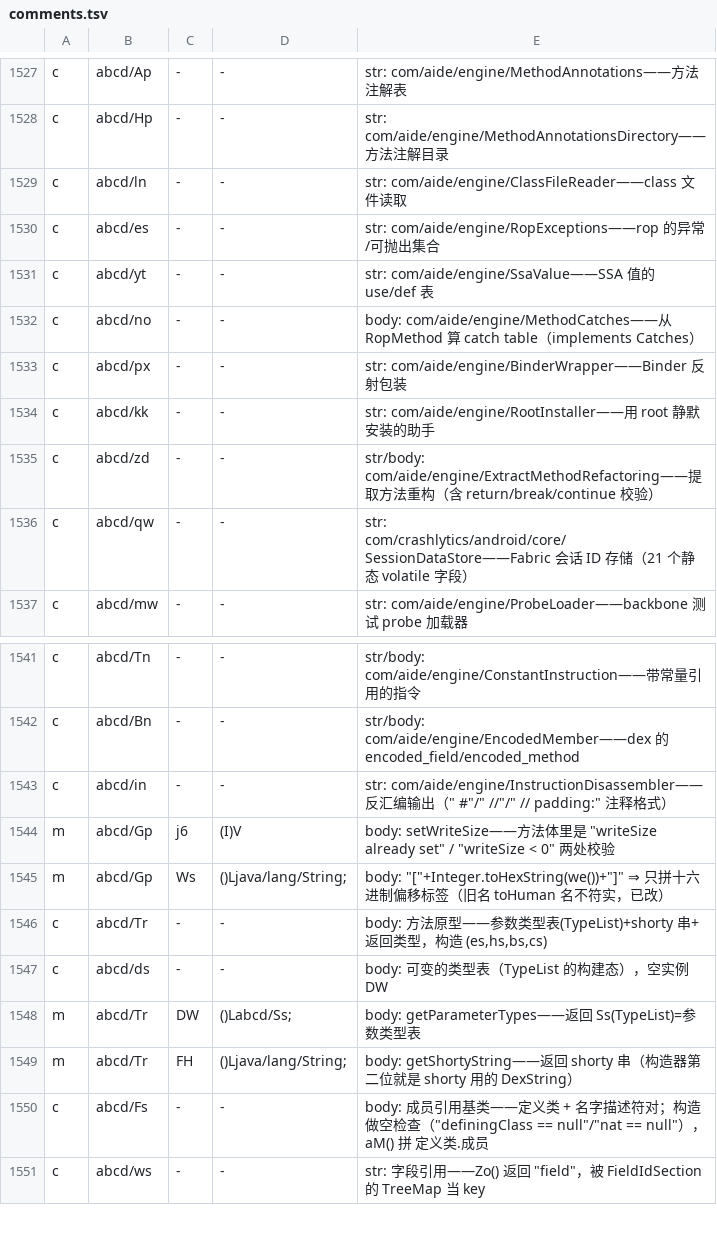
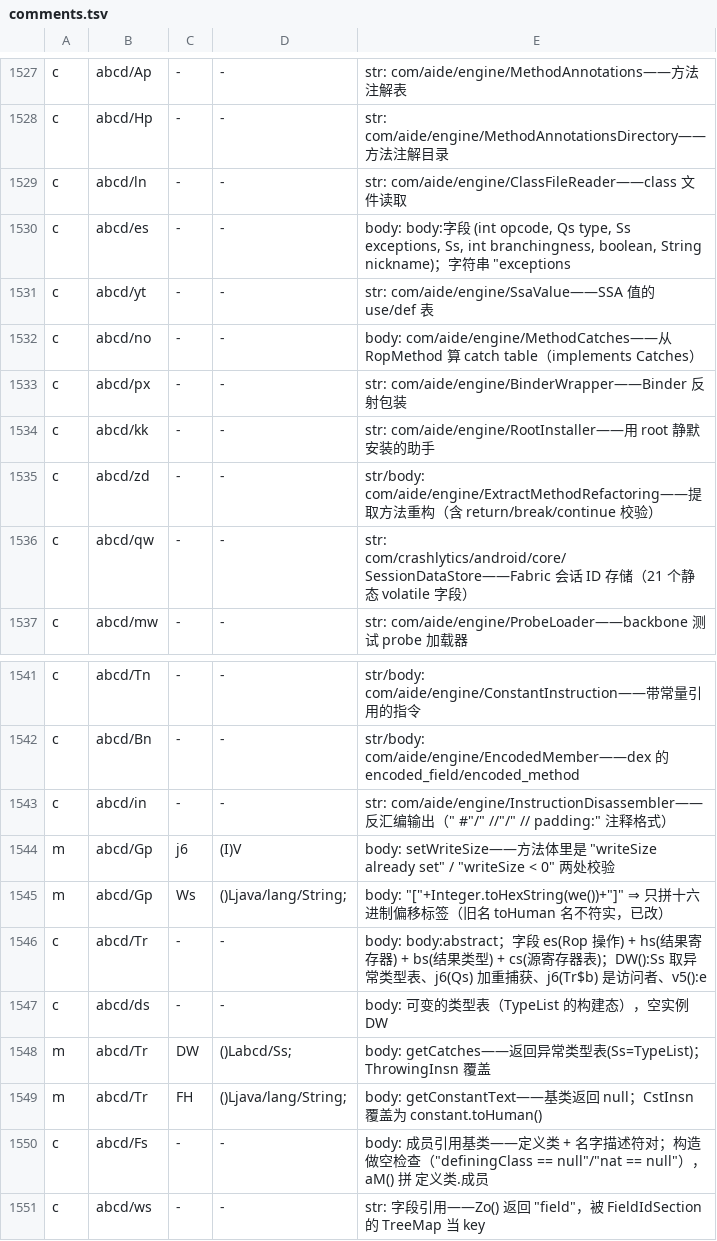
Before and after one commit to f401/MyAIDEProEnchanted, a TSV file: jobs/engine/comments.tsv, drawn as a sheet; only a part is shown, gaps mark what is left out.

Commit message:
一轮 7 类纠正 + 2 成员纠正：Tr 纠正 Prototype→Insn、Tr$b→Insn$Visitor、Ur→InsnList、es 纠正 RopExceptions→Rop、Pr→CstInsn、Yr→PlainCstInsn、Sr→MultiCstInsn；Insn.DW→getCatches、Insn.FH→getConstantText（判据：BasicBlock.insns 是 Ur；Tr$b 的 6 个 visit 收 Sr/Yr/Zr/is/js/ks；es 是 Rop 的 opcode/type/exceptions/branchingness/nickname）

```diff
--- a/jobs/engine/comments.tsv
+++ b/jobs/engine/comments.tsv
@@ -1529,3 +1529,3 @@ c	abcd/Hp	-	-	str: com/aide/engine/MethodAnnotationsDirectory——方法注解
 c	abcd/ln	-	-	str: com/aide/engine/ClassFileReader——class 文件读取
-c	abcd/es	-	-	str: com/aide/engine/RopExceptions——rop 的异常/可抛出集合
+c	abcd/es	-	-	body: body:字段 (int opcode, Qs type, Ss exceptions, Ss, int branchingness, boolean, String nickname)；字符串 "exceptions
 c	abcd/yt	-	-	str: com/aide/engine/SsaValue——SSA 值的 use/def 表
@@ -1545,6 +1545,6 @@ m	abcd/Gp	j6	(I)V	body: setWriteSize——方法体里是 "writeSize already set
 m	abcd/Gp	Ws	()Ljava/lang/String;	body: "["+Integer.toHexString(we())+"]" ⇒ 只拼十六进制偏移标签（旧名 toHuman 名不符实，已改）
-c	abcd/Tr	-	-	body: 方法原型——参数类型表(TypeList)+shorty 串+返回类型，构造 (es,hs,bs,cs)
+c	abcd/Tr	-	-	body: body:abstract；字段 es(Rop 操作) + hs(结果寄存器) + bs(结果类型) + cs(源寄存器表)；DW():Ss 取异常类型表、j6(Qs) 加重捕获、j6(Tr$b) 是访问者、v5():e
 c	abcd/ds	-	-	body: 可变的类型表（TypeList 的构建态），空实例 DW
-m	abcd/Tr	DW	()Labcd/Ss;	body: getParameterTypes——返回 Ss(TypeList)=参数类型表
-m	abcd/Tr	FH	()Ljava/lang/String;	body: getShortyString——返回 shorty 串（构造器第二位就是 shorty 用的 DexString）
+m	abcd/Tr	DW	()Labcd/Ss;	body: getCatches——返回异常类型表(Ss=TypeList)；ThrowingInsn 覆盖
+m	abcd/Tr	FH	()Ljava/lang/String;	body: getConstantText——基类返回 null；CstInsn 覆盖为 constant.toHuman()
 c	abcd/Fs	-	-	body: 成员引用基类——定义类 + 名字描述符对；构造做空检查（"definingClass == null"/"nat == null"），aM() 拼 定义类.成员
```
Also changed, not shown: jobs/engine/class_map.tsv, 3 other files.
